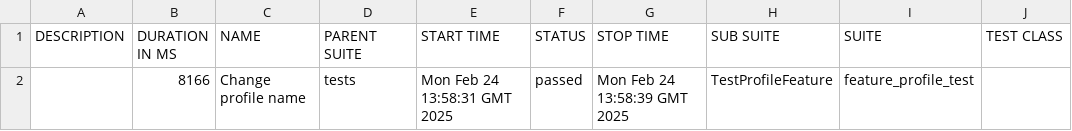
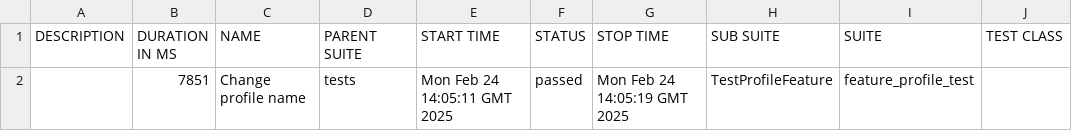
Before and after one commit to pasha1019/autotest_orangeHRM, a CSV file: data/suites.csv, drawn as a sheet; only a part is shown; the diff names each change by its address in the sheet, - before the commit and + after, or states it on an @@ line.

```diff
--- a/data/suites.csv
+++ b/data/suites.csv
-B2 (DURATION IN MS): 8166
+B2 (DURATION IN MS): 7851
-E2 (START TIME): Mon Feb 24 13:58:31 GMT 2025
+E2 (START TIME): Mon Feb 24 14:05:11 GMT 2025
-G2 (STOP TIME): Mon Feb 24 13:58:39 GMT 2025
+G2 (STOP TIME): Mon Feb 24 14:05:19 GMT 2025
```
Also changed, not shown: 18 other files.
